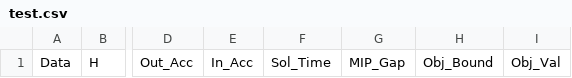
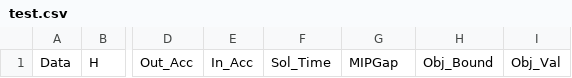
Before and after one commit to brandalston/OBCT, a CSV file: Code/results_files/test.csv, drawn as a sheet; only a part is shown, gaps mark what is left out; the diff names each change by its address in the sheet, - before the commit and + after, or states it on an @@ line.

Commit message:
results_files (updated)

```diff
--- a/Code/results_files/test.csv
+++ b/Code/results_files/test.csv
-G1: MIP_Gap
+G1: MIPGap
```
